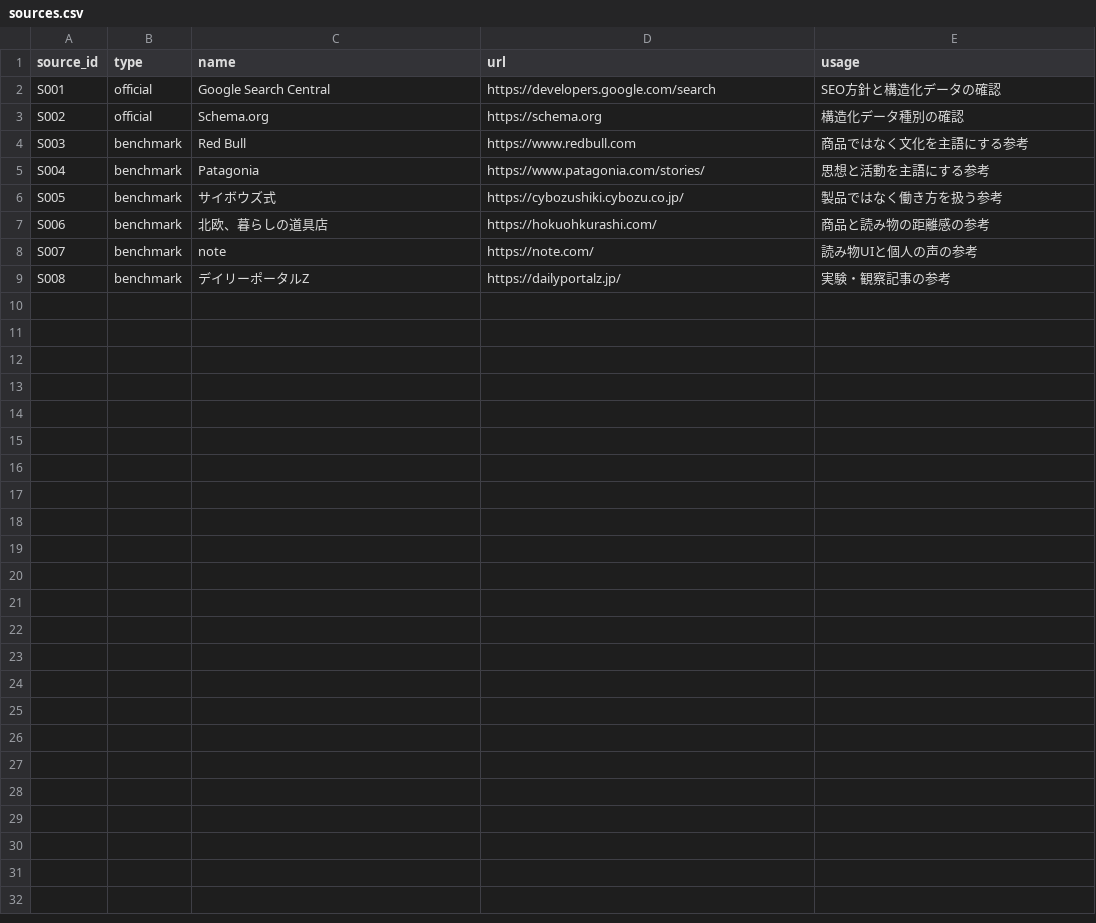
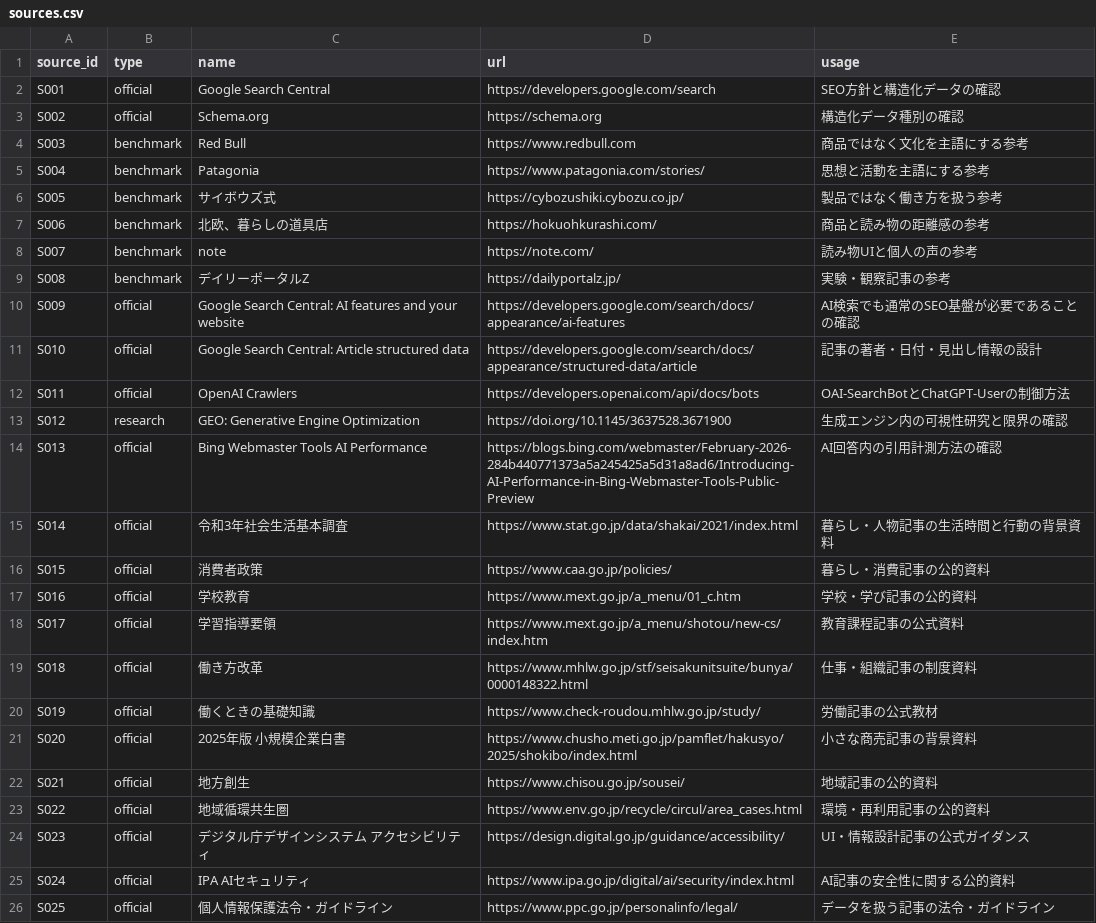
Before and after one commit to sekisuihouse/aplz, a CSV file: research/sources.csv, drawn as a sheet.

Commit message:
feat: optimize all articles for generative search

```diff
--- a/research/sources.csv
+++ b/research/sources.csv
@@ -9 +9,18 @@
 "S008","benchmark","デイリーポータルZ","https://dailyportalz.jp/","実験・観察記事の参考"
+"S009","official","Google Search Central: AI features and your website","https://developers.google.com/search/docs/appearance/ai-features","AI検索でも通常のSEO基盤が必要であることの確認"
+"S010","official","Google Search Central: Article structured data","https://developers.google.com/search/docs/appearance/structured-data/article","記事の著者・日付・見出し情報の設計"
+"S011","official","OpenAI Crawlers","https://developers.openai.com/api/docs/bots","OAI-SearchBotとChatGPT-Userの制御方法"
+"S012","research","GEO: Generative Engine Optimization","https://doi.org/10.1145/3637528.3671900","生成エンジン内の可視性研究と限界の確認"
+"S013","official","Bing Webmaster Tools AI Performance","https://blogs.bing.com/webmaster/February-2026-284b440771373a5a245425a5d31a8ad6/Introducing-AI-Performance-in-Bing-Webmaster-Tools-Public-Preview","AI回答内の引用計測方法の確認"
+"S014","official","令和3年社会生活基本調査","https://www.stat.go.jp/data/shakai/2021/index.html","暮らし・人物記事の生活時間と行動の背景資料"
+"S015","official","消費者政策","https://www.caa.go.jp/policies/","暮らし・消費記事の公的資料"
+"S016","official","学校教育","https://www.mext.go.jp/a_menu/01_c.htm","学校・学び記事の公的資料"
+"S017","official","学習指導要領","https://www.mext.go.jp/a_menu/shotou/new-cs/index.htm","教育課程記事の公式資料"
+"S018","official","働き方改革","https://www.mhlw.go.jp/stf/seisakunitsuite/bunya/0000148322.html","仕事・組織記事の制度資料"
+"S019","official","働くときの基礎知識","https://www.check-roudou.mhlw.go.jp/study/","労働記事の公式教材"
+"S020","official","2025年版 小規模企業白書","https://www.chusho.meti.go.jp/pamflet/hakusyo/2025/shokibo/index.html","小さな商売記事の背景資料"
+"S021","official","地方創生","https://www.chisou.go.jp/sousei/","地域記事の公的資料"
+"S022","official","地域循環共生圏","https://www.env.go.jp/recycle/circul/area_cases.html","環境・再利用記事の公的資料"
+"S023","official","デジタル庁デザインシステム アクセシビリティ","https://design.digital.go.jp/guidance/accessibility/","UI・情報設計記事の公式ガイダンス"
+"S024","official","IPA AIセキュリティ","https://www.ipa.go.jp/digital/ai/security/index.html","AI記事の安全性に関する公的資料"
+"S025","official","個人情報保護法令・ガイドライン","https://www.ppc.go.jp/personalinfo/legal/","データを扱う記事の法令・ガイドライン"
```
Also changed, not shown: 11 other files.
